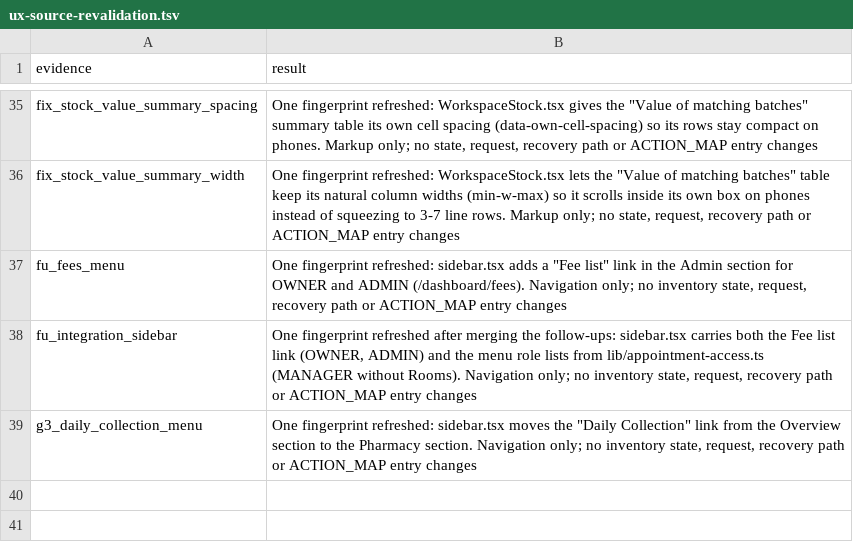
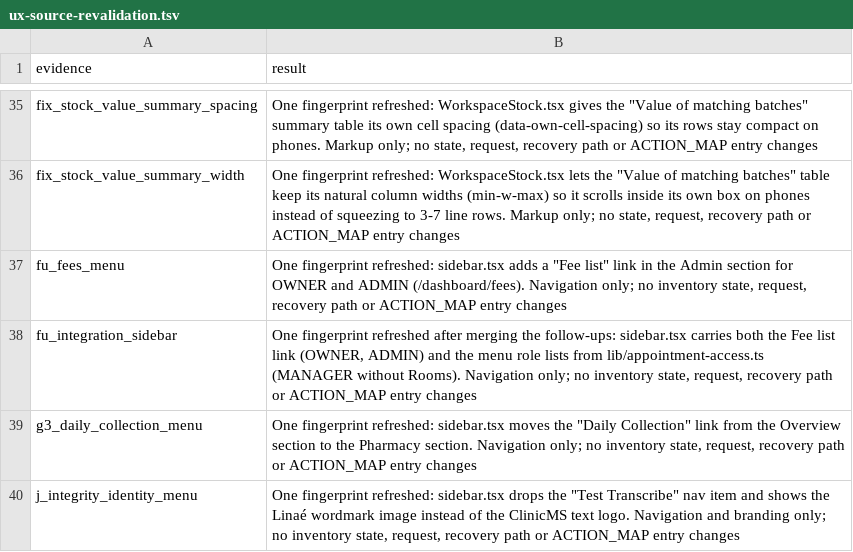
Before and after one commit to nareshshah139/Clinic_Management_System, a TSV file: verification/inventory-state-clarity-fix-2026-10-25/ux-source-revalidation.tsv, drawn as a sheet; only a part is shown, gaps mark what is left out; the diff names each change by its address in the sheet, - before the commit and + after, or states it on an @@ line.

```diff
--- a/verification/inventory-state-clarity-fix-2026-10-25/ux-source-revalidation.tsv
+++ b/verification/inventory-state-clarity-fix-2026-10-25/ux-source-revalidation.tsv
+row 40: j_integrity_identity_menu | One fingerprint refreshed: sidebar.tsx drops the "Test Transcribe" nav item and shows the Linaé wordmark image instead of the ClinicMS text logo. Navigation and branding only; no inventory state, request, recovery path or ACTION_MAP entry changes
```
Also changed, not shown: 41 other files.
